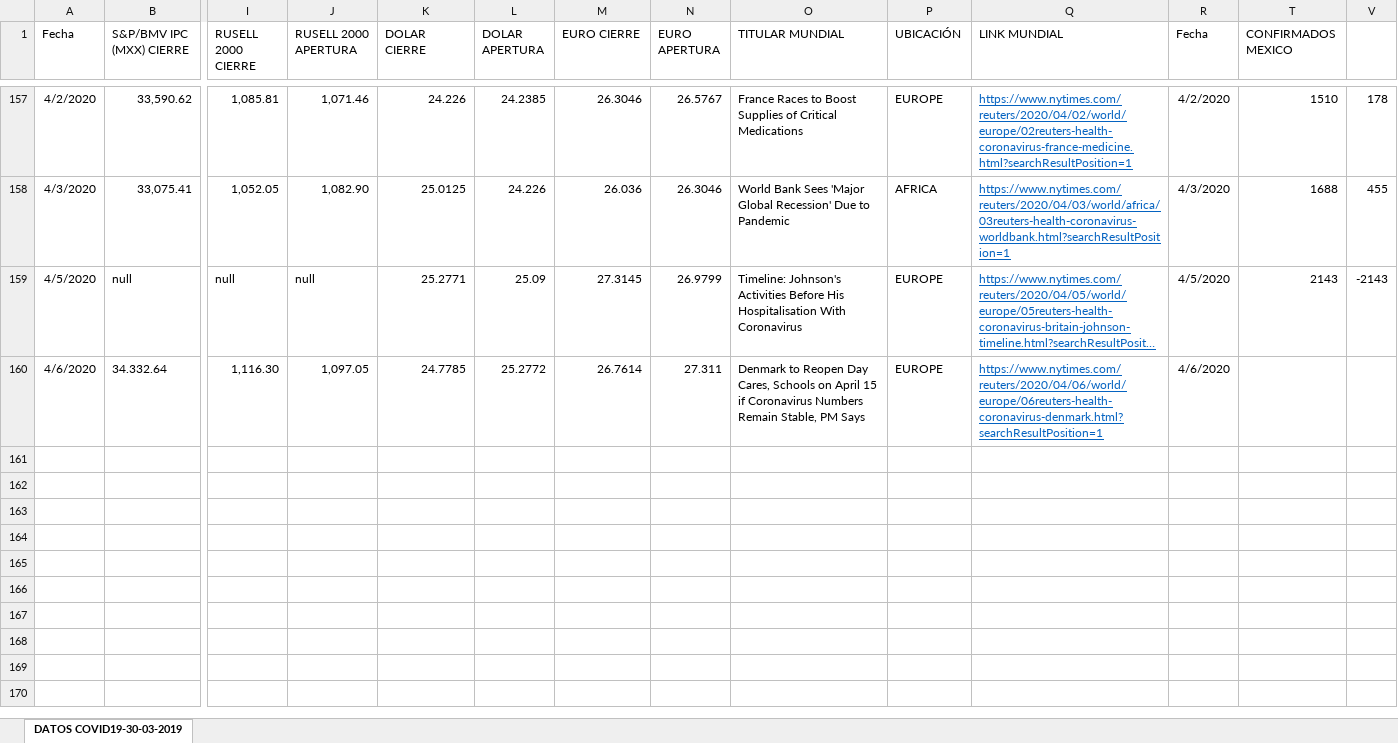
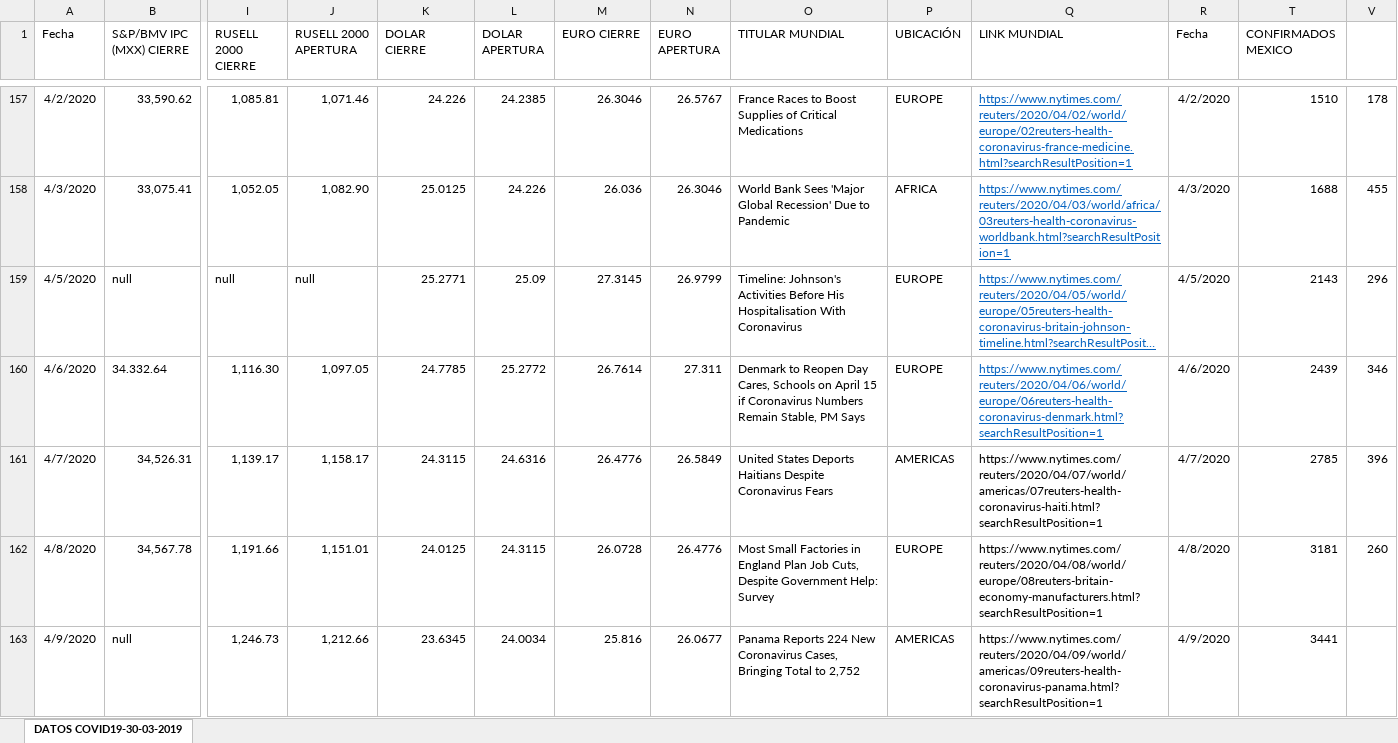
Before and after one commit to EisaacJC/COVID-19, an Excel workbook: DATOS COVID19.xlsx, sheet DATOS COVID19-30-03-2019, drawn as a sheet; only a part is shown, gaps mark what is left out; long unchanged cells end in …; values as stored, in another font and other column widths than the file's, no borders; charts and pictures not drawn; rows hold the shown columns only; the diff names each change by its address in the sheet, - before the commit and + after, or states it on an @@ line.

Commit message:
Update DATOS COVID19.xlsx

```diff
--- a/DATOS COVID19.xlsx (sheet DATOS COVID19-30-03-2019)
+++ b/DATOS COVID19.xlsx (sheet DATOS COVID19-30-03-2019)
-V159: -2143
+V159: 296
-T160 (CONFIRMADOS MEXICO): (empty)
+T160 (CONFIRMADOS MEXICO): 2439
-V160: (empty)
+V160: 346
+row 161: 4/7/2020 | 34,526.31 | 1,139.17 | 1,158.17 | 24.3115 | 24.6316 | 26.4776 | 26.5849 | United States Deports Haitians Despite Coronavirus Fears | AMERICAS | https://www.nytimes.com/reuters/2020/04/07/world/americas/07reuters-health-coronavirus-haiti.html?searchResultPosition=1 | 4/7/2020 | 2785 | 396
+row 162: 4/8/2020 | 34,567.78 | 1,191.66 | 1,151.01 | 24.0125 | 24.3115 | 26.0728 | 26.4776 | Most Small Factories in England Plan Job Cuts, Despite Government Help: Survey | EUROPE | https://www.nytimes.com/reuters/2020/04/08/world/europe/08reuters-britain-economy-manufacturers.html?searchResultPosition=1 | 4/8/2020 | 3181 | 260
+row 163: 4/9/2020 | null | 1,246.73 | 1,212.66 | 23.6345 | 24.0034 | 25.816 | 26.0677 | Panama Reports 224 New Coronavirus Cases, Bringing Total to 2,752 | AMERICAS | https://www.nytimes.com/reuters/2020/04/09/world/americas/09reuters-health-coronavirus-panama.html?searchResultPosition=1 | 4/9/2020 | 3441
```
Also changed, not shown: hidden cells, charts or pictures.
